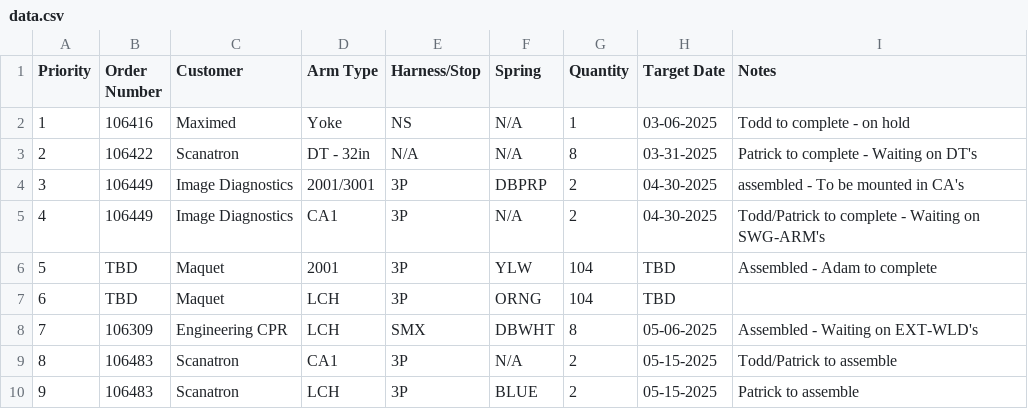
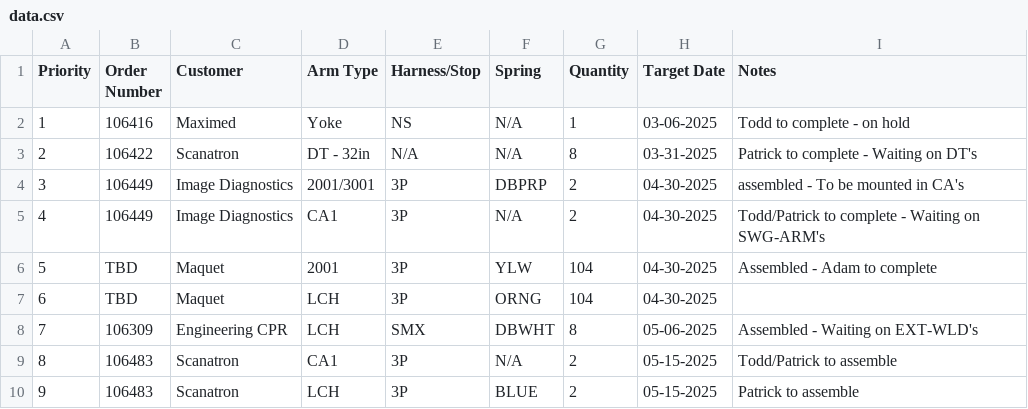
Before and after one commit to patrickaguilera/production-display, a CSV file: data/data.csv, drawn as a sheet; only a part is shown.

Commit message:
Update data.csv

```diff
--- a/data/data.csv
+++ b/data/data.csv
@@ -5,4 +5,4 @@ Priority, Order Number, Customer, Arm Type, Harness/Stop, Spring, Quantity, Targ
 4, 106449, Image Diagnostics, CA1, 3P, N/A, 2, 04-30-2025, Todd/Patrick to complete - Waiting on SWG-ARM's
-5, TBD, Maquet, 2001, 3P, YLW, 104, TBD, Assembled - Adam to complete
-6, TBD, Maquet, LCH, 3P, ORNG, 104, TBD,
+5, TBD, Maquet, 2001, 3P, YLW, 104, 04-30-2025, Assembled - Adam to complete
+6, TBD, Maquet, LCH, 3P, ORNG, 104, 04-30-2025,
 7, 106309, Engineering CPR, LCH, SMX, DBWHT, 8, 05-06-2025, Assembled - Waiting on EXT-WLD's
```
